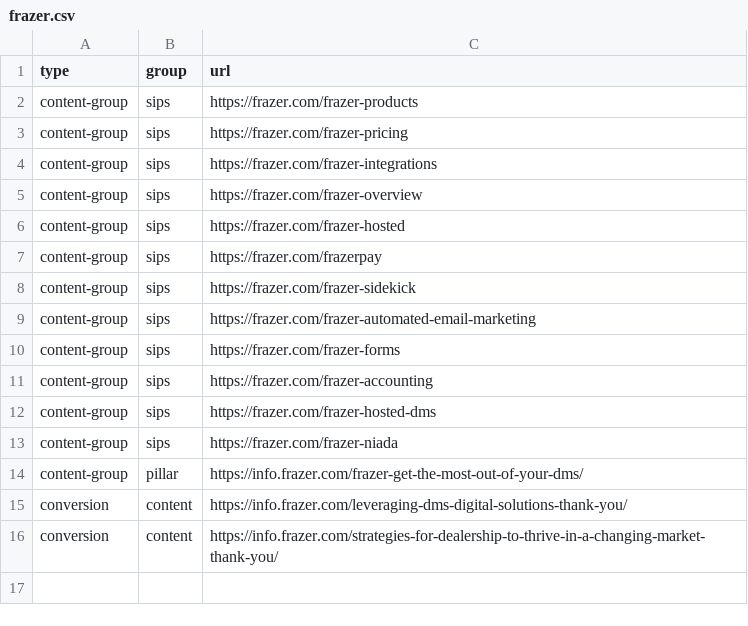
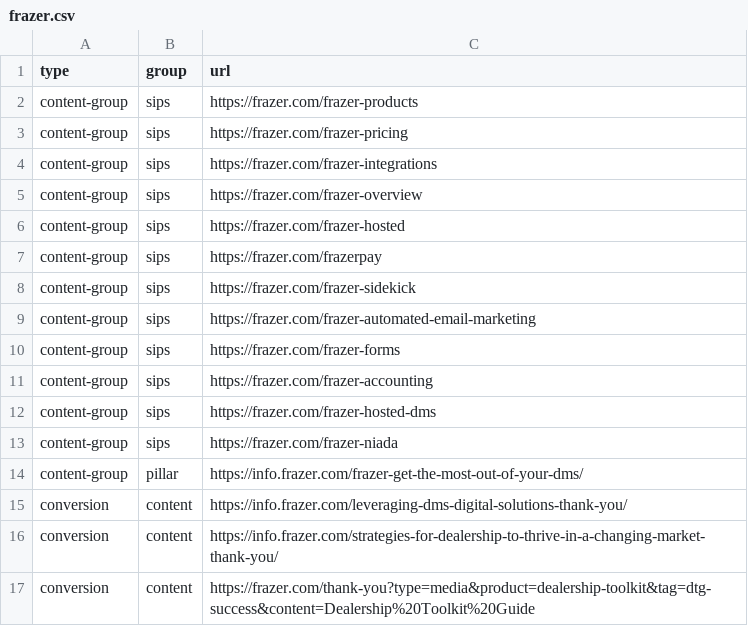
Before and after one commit to LeadVenture-Corp-Marketing/LV-Analytics, a CSV file: frazer.csv, drawn as a sheet.

Commit message:
added DTG to frazer content conversion group

```diff
--- a/frazer.csv
+++ b/frazer.csv
@@ -16 +16,2 @@ conversion,content,https://info.frazer.com/leveraging-dms-digital-solutions-than
 conversion,content,https://info.frazer.com/strategies-for-dealership-to-thrive-in-a-changing-market-thank-you/
+conversion,content,https://frazer.com/thank-you?type=media&product=dealership-toolkit&tag=dtg-success&content=Dealership%20Toolkit%20Guide
```
